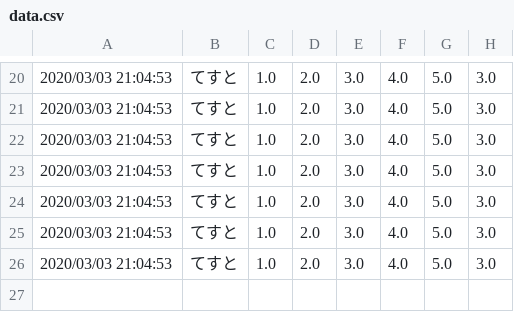
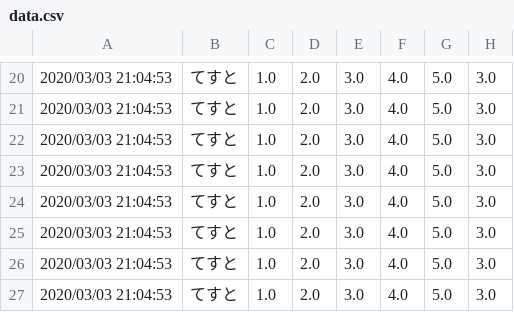
Before and after one commit to Nyanyan/nyancontest, a CSV file: clock/data.csv, drawn as a sheet; only a part is shown, gaps mark what is left out; the diff names each change by its address in the sheet, - before the commit and + after, or states it on an @@ line.

Commit message:
upodated data

```diff
--- a/clock/data.csv
+++ b/clock/data.csv
+row 27: 2020/03/03 21:04:53 | てすと | 1.0 | 2.0 | 3.0 | 4.0 | 5.0 | 3.0
```
